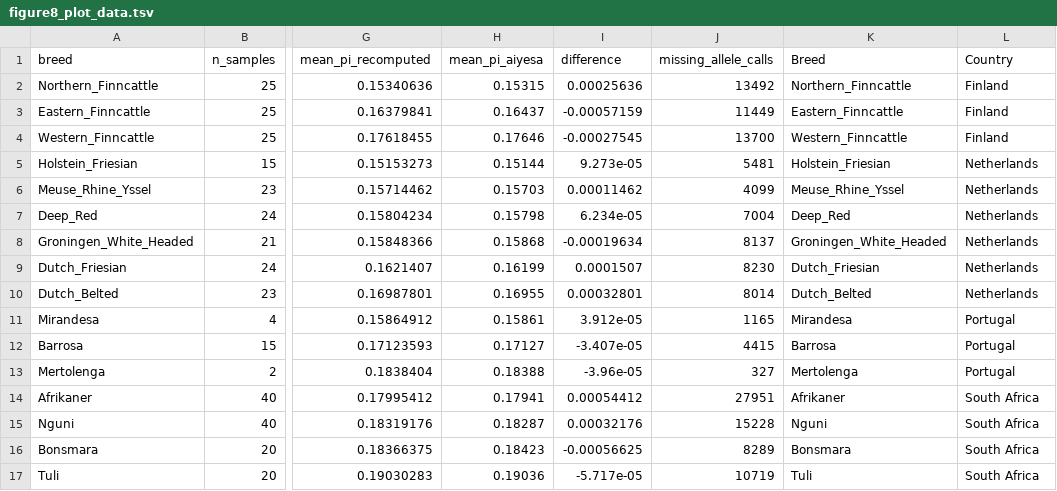
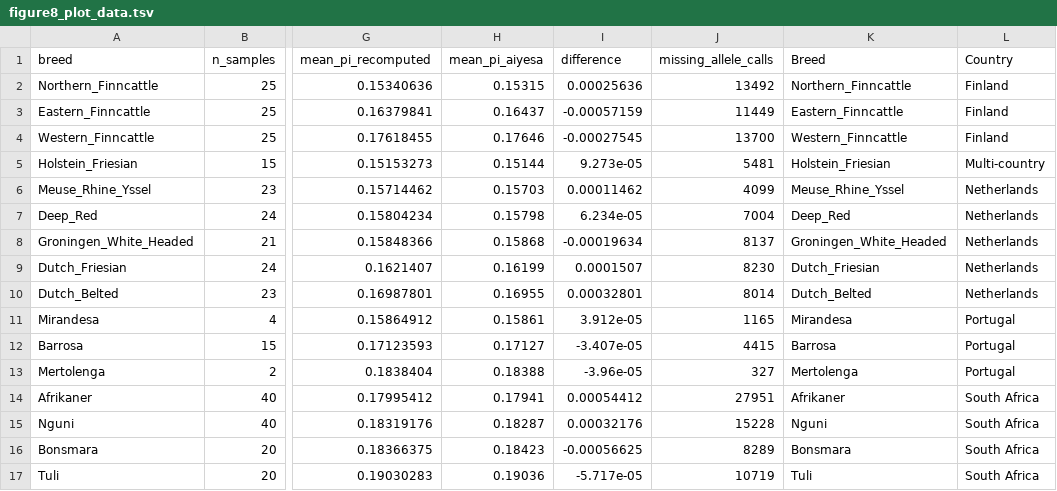
Before and after one commit to Mayorcool-lab/bovine-sialic-acid-popgen, a TSV file: results/H_integration/H11_figure8/figure8_plot_data.tsv, drawn as a sheet; only a part is shown, gaps mark what is left out; the diff names each change by its address in the sheet, - before the commit and + after, or states it on an @@ line.

```diff
--- a/results/H_integration/H11_figure8/figure8_plot_data.tsv
+++ b/results/H_integration/H11_figure8/figure8_plot_data.tsv
-L5 (Country): Netherlands
+L5 (Country): Multi-country
```
Also changed, not shown: 14 other files.
